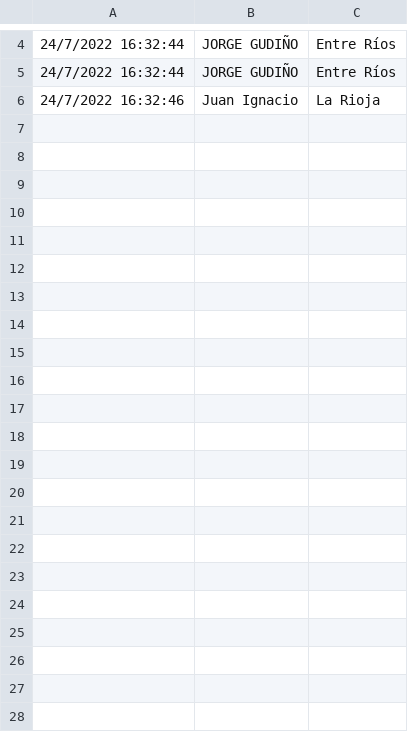
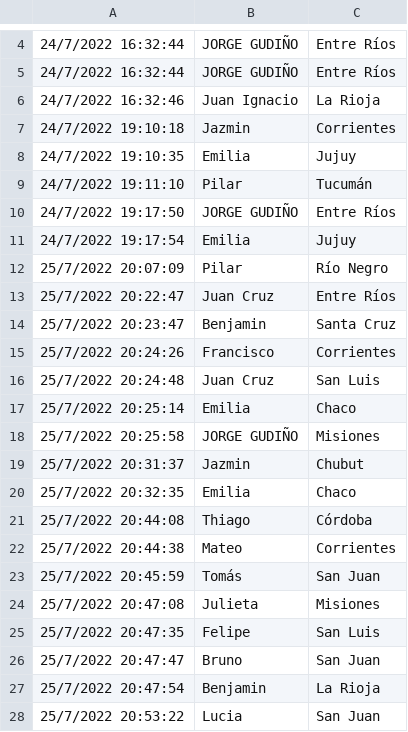
Before and after one commit to TallerDeLenguajes1/rpg-2022-gudiino, a CSV file: Ganadores.csv, drawn as a sheet; only a part is shown, gaps mark what is left out.

```diff
--- a/Ganadores.csv
+++ b/Ganadores.csv
@@ -6 +6,23 @@
 24/7/2022 16:32:46,Juan Ignacio,La Rioja
+24/7/2022 19:10:18,Jazmin,Corrientes
+24/7/2022 19:10:35,Emilia,Jujuy
+24/7/2022 19:11:10,Pilar,Tucumán
+24/7/2022 19:17:50,JORGE GUDIÑO,Entre Ríos
+24/7/2022 19:17:54,Emilia,Jujuy
+25/7/2022 20:07:09,Pilar,Río Negro
+25/7/2022 20:22:47,Juan Cruz,Entre Ríos
+25/7/2022 20:23:47,Benjamin,Santa Cruz
+25/7/2022 20:24:26,Francisco,Corrientes
+25/7/2022 20:24:48,Juan Cruz,San Luis
+25/7/2022 20:25:14,Emilia,Chaco
+25/7/2022 20:25:58,JORGE GUDIÑO,Misiones
+25/7/2022 20:31:37,Jazmin,Chubut
+25/7/2022 20:32:35,Emilia,Chaco
+25/7/2022 20:44:08,Thiago ,Córdoba
+25/7/2022 20:44:38,Mateo,Corrientes
+25/7/2022 20:45:59,Tomás,San Juan
+25/7/2022 20:47:08,Julieta,Misiones
+25/7/2022 20:47:35,Felipe,San Luis
+25/7/2022 20:47:47,Bruno,San Juan
+25/7/2022 20:47:54,Benjamin,La Rioja
+25/7/2022 20:53:22,Lucia,San Juan
```
Also changed, not shown: 3 other files.
